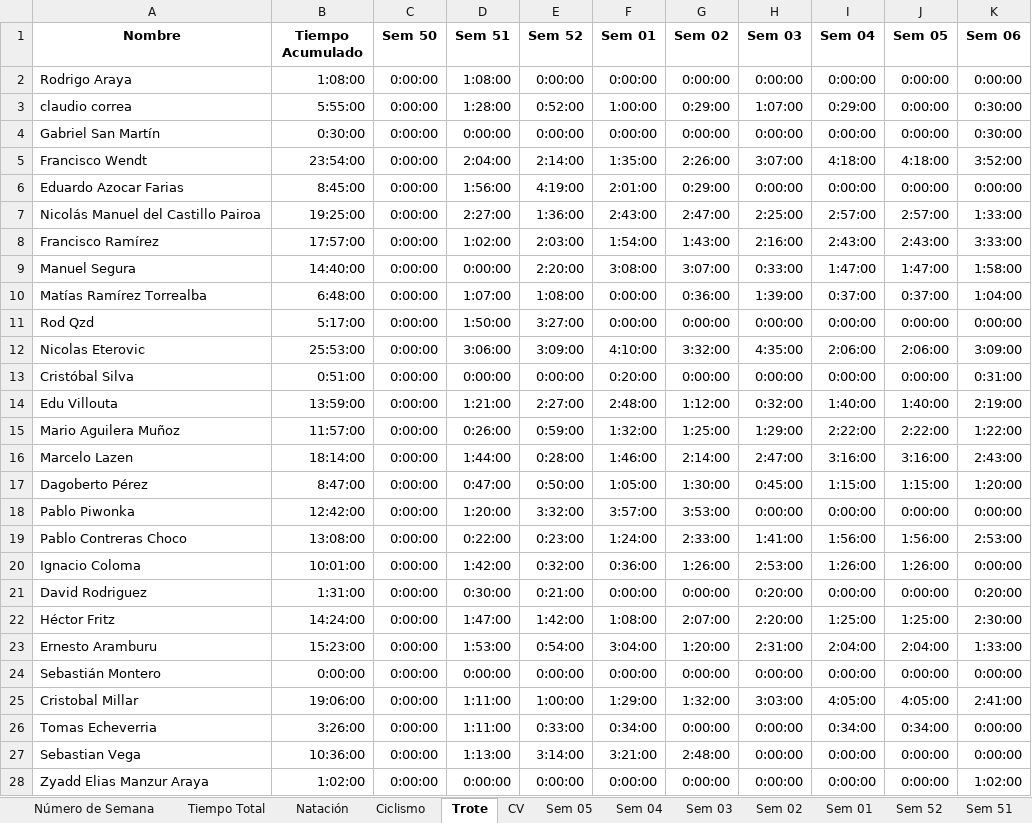
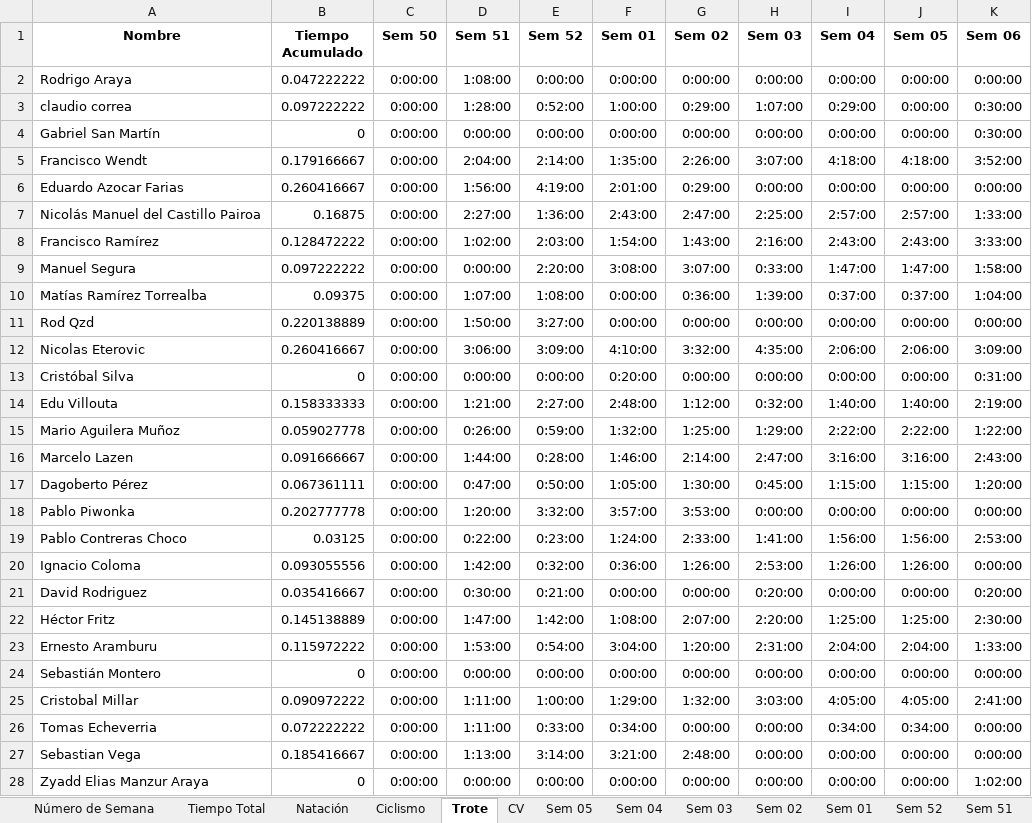
Before and after one commit to dagoperezh-lgtm/athlos-360-app, an Excel workbook: 06 Sem (tst).xlsx, sheet Trote, drawn as a sheet; only a part is shown; values as stored, in another font and other column widths than the file's, no borders; the diff covers the shown part only; the diff names each change by its address in the sheet, - before the commit and + after, or states it on an @@ line.

```diff
--- a/06 Sem (tst).xlsx (sheet Trote)
+++ b/06 Sem (tst).xlsx (sheet Trote)
-B2 (Tiempo Acumulado): 1:08:00
+B2 (Tiempo Acumulado): 0.047222222
-B3 (Tiempo Acumulado): 5:55:00
+B3 (Tiempo Acumulado): 0.097222222
-B4 (Tiempo Acumulado): 0:30:00
+B4 (Tiempo Acumulado): 0
-B5 (Tiempo Acumulado): 23:54:00
+B5 (Tiempo Acumulado): 0.179166667
-B6 (Tiempo Acumulado): 8:45:00
+B6 (Tiempo Acumulado): 0.260416667
-B7 (Tiempo Acumulado): 19:25:00
+B7 (Tiempo Acumulado): 0.16875
-B8 (Tiempo Acumulado): 17:57:00
+B8 (Tiempo Acumulado): 0.128472222
-B9 (Tiempo Acumulado): 14:40:00
+B9 (Tiempo Acumulado): 0.097222222
-B10 (Tiempo Acumulado): 6:48:00
+B10 (Tiempo Acumulado): 0.09375
-B11 (Tiempo Acumulado): 5:17:00
+B11 (Tiempo Acumulado): 0.220138889
-B12 (Tiempo Acumulado): 25:53:00
+B12 (Tiempo Acumulado): 0.260416667
-B13 (Tiempo Acumulado): 0:51:00
+B13 (Tiempo Acumulado): 0
-B14 (Tiempo Acumulado): 13:59:00
+B14 (Tiempo Acumulado): 0.158333333
-B15 (Tiempo Acumulado): 11:57:00
+B15 (Tiempo Acumulado): 0.059027778
-B16 (Tiempo Acumulado): 18:14:00
+B16 (Tiempo Acumulado): 0.091666667
-B17 (Tiempo Acumulado): 8:47:00
+B17 (Tiempo Acumulado): 0.067361111
-B18 (Tiempo Acumulado): 12:42:00
+B18 (Tiempo Acumulado): 0.202777778
-B19 (Tiempo Acumulado): 13:08:00
+B19 (Tiempo Acumulado): 0.03125
-B20 (Tiempo Acumulado): 10:01:00
+B20 (Tiempo Acumulado): 0.093055556
-B21 (Tiempo Acumulado): 1:31:00
+B21 (Tiempo Acumulado): 0.035416667
-B22 (Tiempo Acumulado): 14:24:00
+B22 (Tiempo Acumulado): 0.145138889
-B23 (Tiempo Acumulado): 15:23:00
+B23 (Tiempo Acumulado): 0.115972222
-B24 (Tiempo Acumulado): 0:00:00
+B24 (Tiempo Acumulado): 0
-B25 (Tiempo Acumulado): 19:06:00
+B25 (Tiempo Acumulado): 0.090972222
-B26 (Tiempo Acumulado): 3:26:00
+B26 (Tiempo Acumulado): 0.072222222
-B27 (Tiempo Acumulado): 10:36:00
+B27 (Tiempo Acumulado): 0.185416667
-B28 (Tiempo Acumulado): 1:02:00
+B28 (Tiempo Acumulado): 0
```
Also changed, not shown: 68 edited cells elsewhere in this sheet, sheet Tiempo Total, sheet Natación, sheet Ciclismo, sheet CV, sheet Nat Distancia, sheet Ciclismo Desnivel, 6 more sheets.
